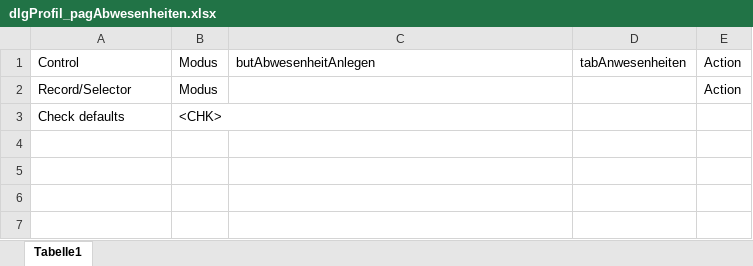
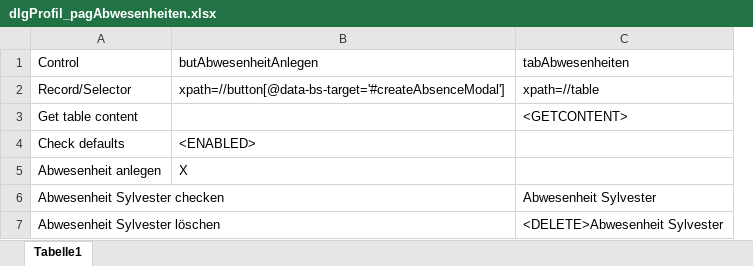
Before and after one commit to fargus68/OnTop, an Excel workbook: Data/Pages/dlgProfil_pagAbwesenheiten.xlsx, sheet Tabelle1, drawn as a sheet; values as stored, in another font and other column widths than the file's, no borders; charts and pictures not drawn; removed rows and columns are numbered as before the commit, all else as after; the diff names each change by its address in the sheet, - before the commit and + after, or states it on an @@ line.

```diff
--- a/Data/Pages/dlgProfil_pagAbwesenheiten.xlsx (sheet Tabelle1)
+++ b/Data/Pages/dlgProfil_pagAbwesenheiten.xlsx (sheet Tabelle1)
-column B (Modus), rows 2-3: Modus | <CHK>
-column D (tabAnwesenheiten), empty
-column E (Action), row 2: Action
+column C (tabAbwesenheiten), row 2: xpath=//table
-B2 (butAbwesenheitAnlegen): (empty)
+B2 (butAbwesenheitAnlegen): xpath=//button[@data-bs-target='#createAbsenceModal']
+row 3: Get table content |  | <GETCONTENT>
-B4 (butAbwesenheitAnlegen): (empty)
+B4 (butAbwesenheitAnlegen): <ENABLED>
+row 5: Abwesenheit anlegen | X
+row 6: Abwesenheit Sylvester checken |  | Abwesenheit Sylvester
+row 7: Abwesenheit Sylvester löschen |  | <DELETE>Abwesenheit Sylvester
```
Also changed, not shown: charts or pictures, Data/Dialogs/DialogInheritance.xlsx, Data/Dialogs/dlgProfil.xlsx, 28 other files.
